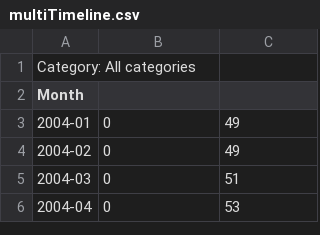
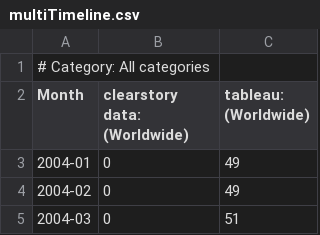
Before and after one commit to upupming/paste, a CSV file: multiTimeline.csv, drawn as a sheet; only a part is shown; the shorter side is filled out with more unchanged rows.

Commit message:
Update multiTimeline.csv

```diff
--- a/multiTimeline.csv
+++ b/multiTimeline.csv
@@ -1,3 +1,3 @@
-Category: All categories
-Month
+# Category: All categories,,
+Month,clearstory data: (Worldwide),tableau: (Worldwide)
 2004-01,0,49
```
